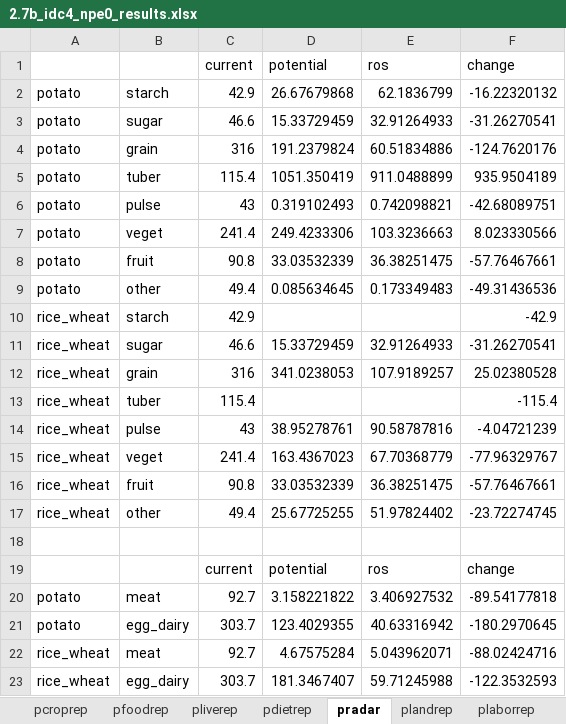
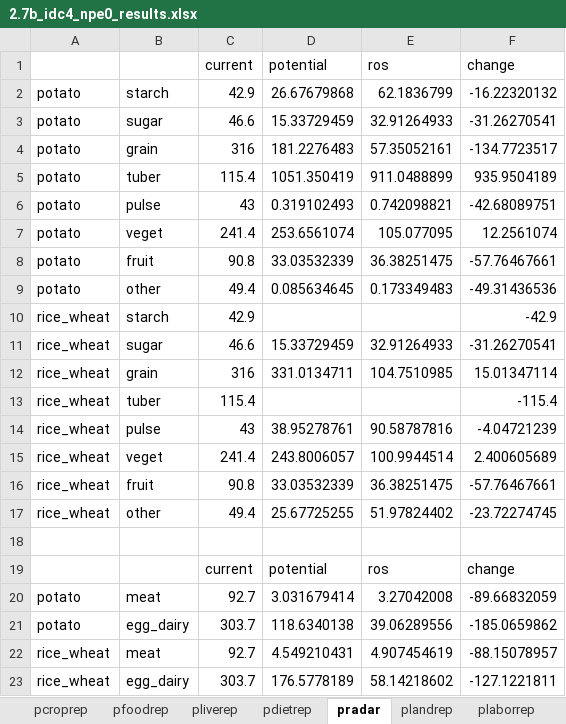
Before and after one commit to ki3yo5/MAFF2025, an Excel workbook: build2.7_260113/results/2.7b_idc4_npe0_results.xlsx, sheet pradar, drawn as a sheet; values as stored, in another font and other column widths than the file's, no borders; the diff names each change by its address in the sheet, - before the commit and + after, or states it on an @@ line.

```diff
--- a/build2.7_260113/results/2.7b_idc4_npe0_results.xlsx (sheet pradar)
+++ b/build2.7_260113/results/2.7b_idc4_npe0_results.xlsx (sheet pradar)
-D4 (potential): 191.2379824
+D4 (potential): 181.2276483
-E4 (ros): 60.51834886
+E4 (ros): 57.35052161
-F4 (change): -124.7620176
+F4 (change): -134.7723517
-D7 (potential): 249.4233306
+D7 (potential): 253.6561074
-E7 (ros): 103.3236663
+E7 (ros): 105.077095
-F7 (change): 8.023330566
+F7 (change): 12.2561074
-D12 (potential): 341.0238053
+D12 (potential): 331.0134711
-E12 (ros): 107.9189257
+E12 (ros): 104.7510985
-F12 (change): 25.02380528
+F12 (change): 15.01347114
-D15 (potential): 163.4367023
+D15 (potential): 243.8006057
-E15 (ros): 67.70368779
+E15 (ros): 100.9944514
-F15 (change): -77.96329767
+F15 (change): 2.400605689
-D20 (potential): 3.158221822
+D20 (potential): 3.031679414
-E20 (ros): 3.406927532
+E20 (ros): 3.27042008
-F20 (change): -89.54177818
+F20 (change): -89.66832059
-D21 (potential): 123.4029355
+D21 (potential): 118.6340138
-E21 (ros): 40.63316942
+E21 (ros): 39.06289556
-F21 (change): -180.2970645
+F21 (change): -185.0659862
-D22 (potential): 4.67575284
+D22 (potential): 4.549210431
-E22 (ros): 5.043962071
+E22 (ros): 4.907454619
-F22 (change): -88.02424716
+F22 (change): -88.15078957
-D23 (potential): 181.3467407
+D23 (potential): 176.5778189
-E23 (ros): 59.71245988
+E23 (ros): 58.14218602
-F23 (change): -122.3532593
+F23 (change): -127.1221811
```
Also changed, not shown: sheet plandrep, sheet plaborrep, sheet pdietrep, sheet pliverep, sheet pcroprep, 1 other file.
